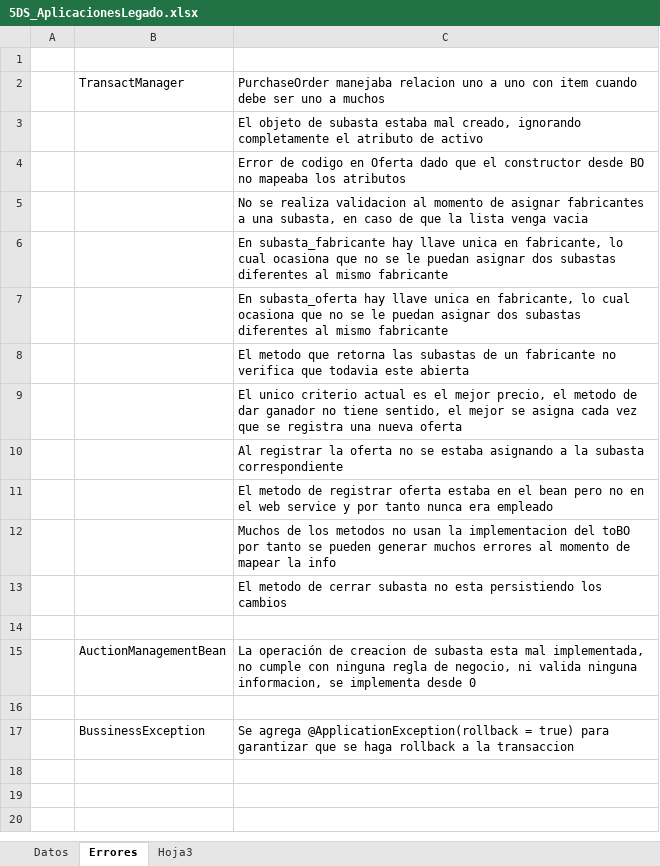
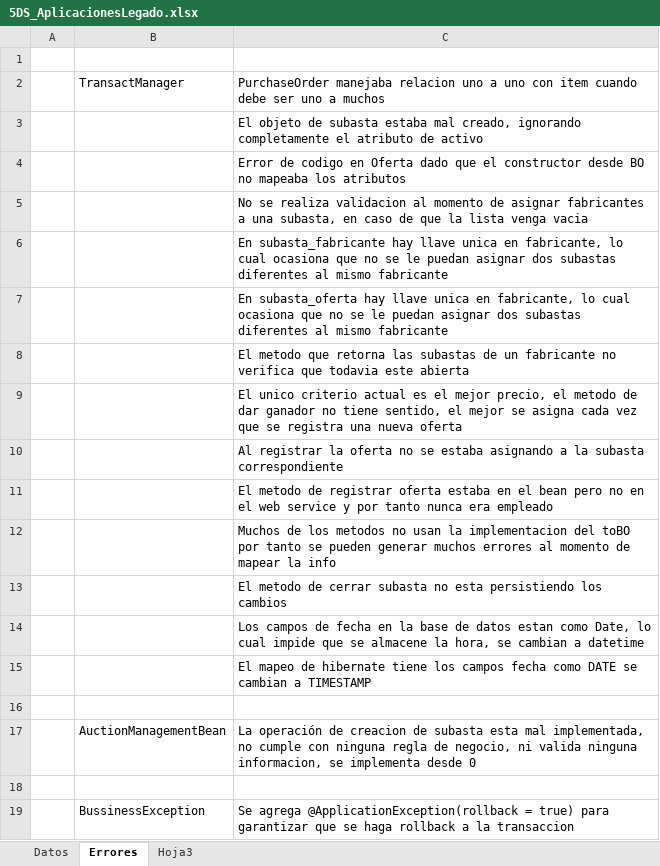
Before and after one commit to leseroth/ingenium-managment, an Excel workbook: CSOF5303 Proyecto 3/Ciclo2/5DS_AplicacionesLegado.xlsx, sheet Errores, drawn as a sheet; values as stored, in another font and other column widths than the file's, no borders; the diff names each change by its address in the sheet, - before the commit and + after, or states it on an @@ line.

```diff
--- a/CSOF5303 Proyecto 3/Ciclo2/5DS_AplicacionesLegado.xlsx (sheet Errores)
+++ b/CSOF5303 Proyecto 3/Ciclo2/5DS_AplicacionesLegado.xlsx (sheet Errores)
+row 14:  |  | Los campos de fecha en la base de datos estan como Date, lo cual impide que se almacene la hora, se cambian a datetime
+row 15:  |  | El mapeo de hibernate tiene los campos fecha como DATE se cambian a TIMESTAMP
```
Also changed, not shown: 15 other files.
